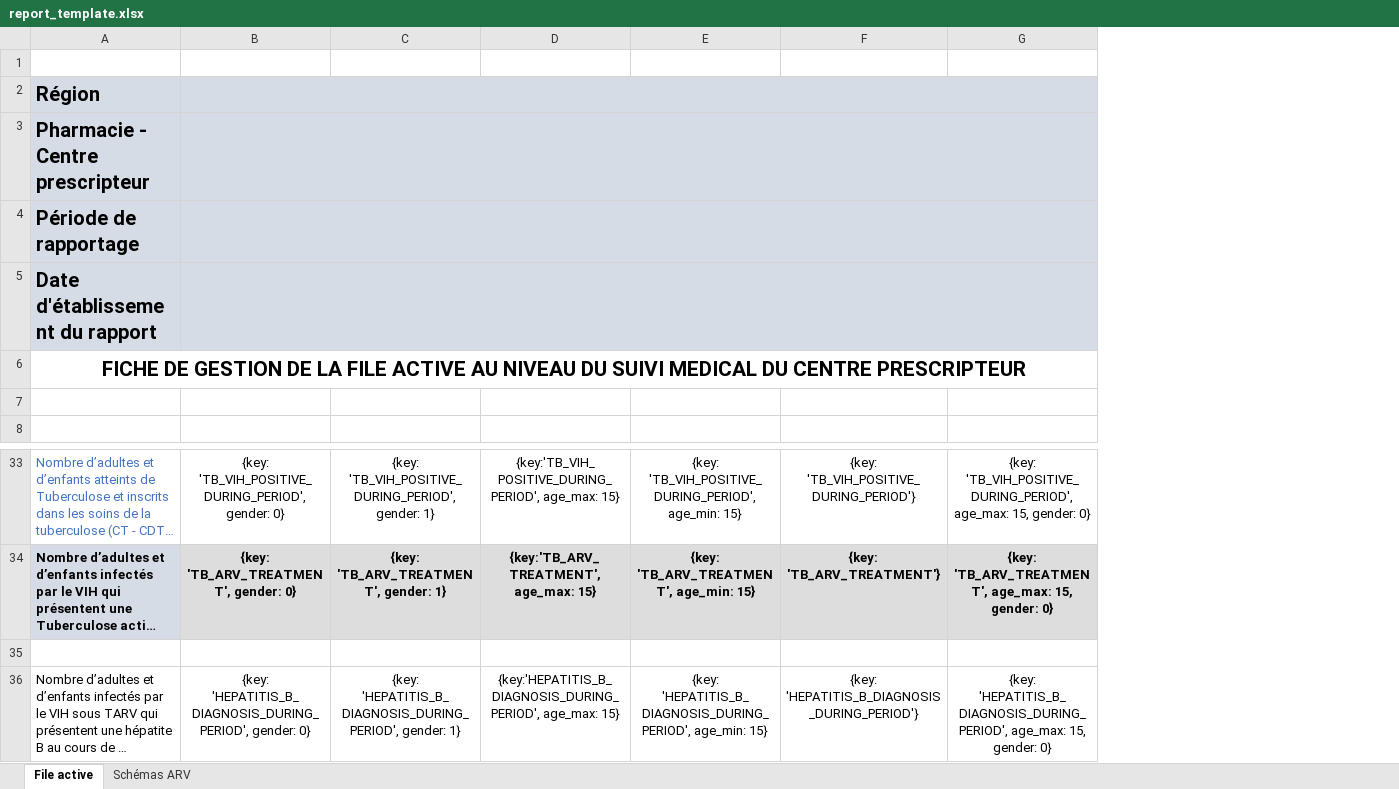
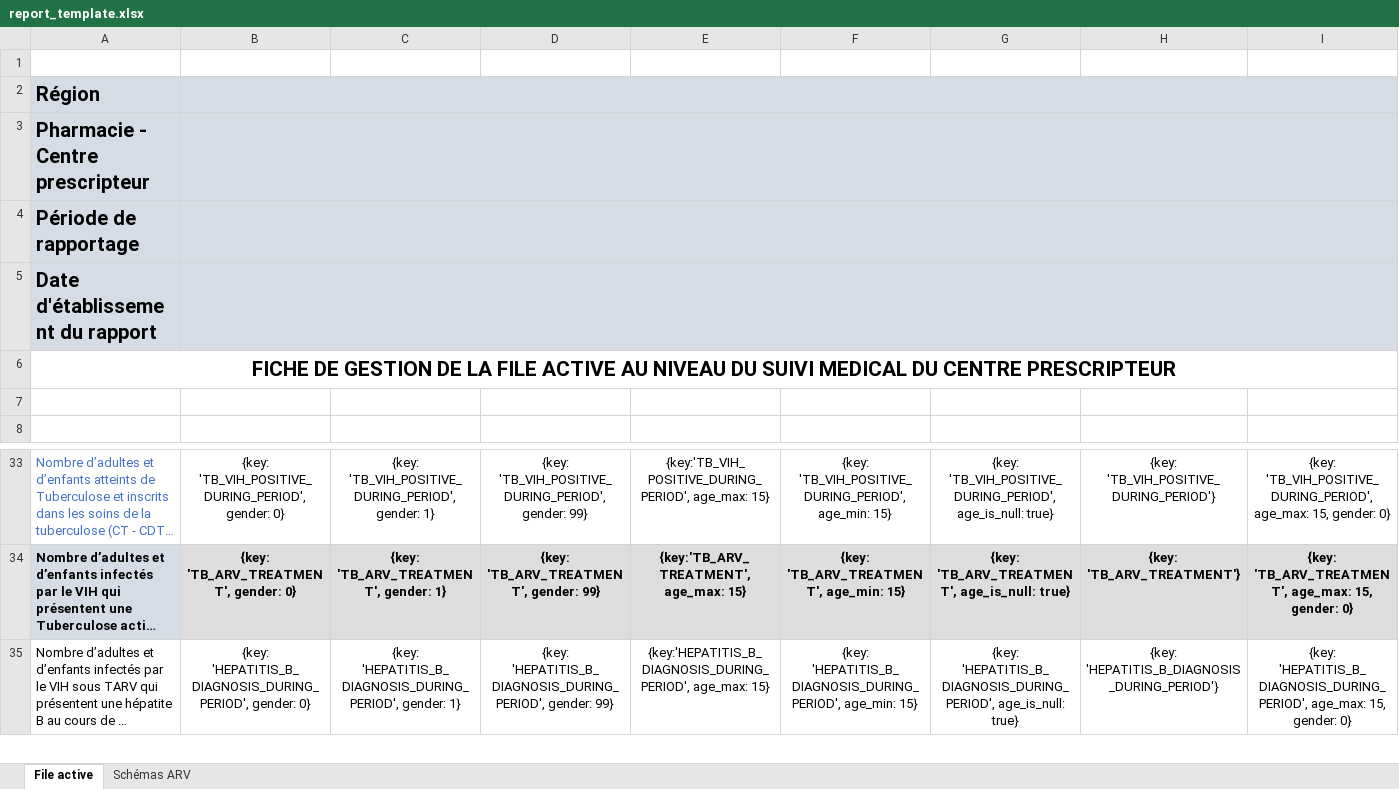
Before and after one commit to Solthis/Fugen-2.0, an Excel workbook: resources/report_template.xlsx, sheet File active, drawn as a sheet; only a part is shown, gaps mark what is left out; long unchanged cells end in …; values as stored, in another font and other column widths than the file's, no borders; removed rows and columns are numbered as before the commit, all else as after; rows hold the shown columns only; the diff names each change by its address in the sheet, - before the commit and + after, or states it on an @@ line.

Commit message:
Add NS categories to report template

```diff
--- a/resources/report_template.xlsx (sheet File active)
+++ b/resources/report_template.xlsx (sheet File active)
+column D, rows 33-35: {key: 'TB_VIH_POSITIVE_DURING_PERIOD', gender: 99} | {key: 'TB_ARV_TREATMENT', gender: 99} | {key: 'HEPATITIS_B_DIAGNOSIS_DURING_PERIOD', gender: 99}
+column G, rows 33-35: {key: 'TB_VIH_POSITIVE_DURING_PERIOD', age_is_null: true} | {key: 'TB_ARV_TREATMENT', age_is_null: true} | {key: 'HEPATITIS_B_DIAGNOSIS_DURING_PERIOD', age_is_null: true}
-row 35: (empty)
```
Also changed, not shown: charts or pictures.
